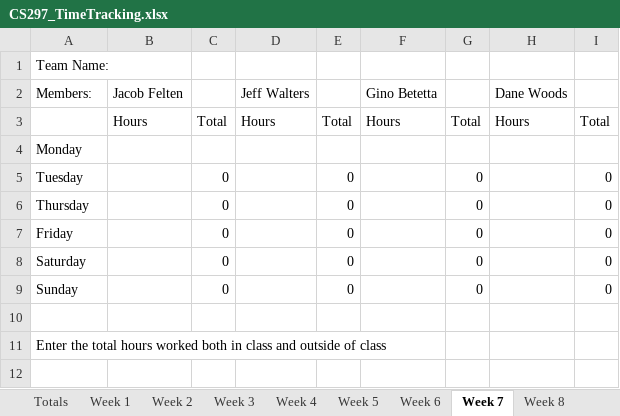
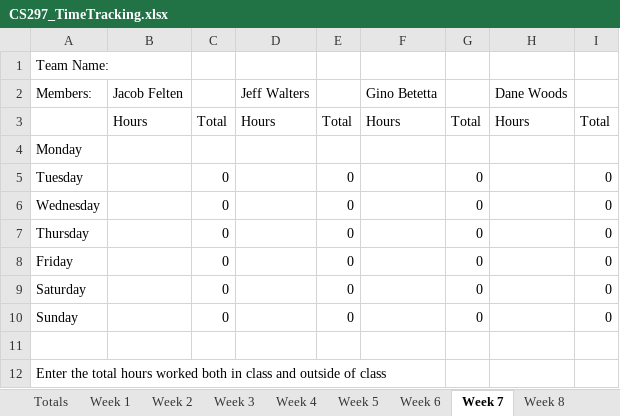
Before and after one commit to JacobFelten/CapstoneMasons, an Excel workbook: Docs/CS297_TimeTracking.xlsx, sheet Week 7, drawn as a sheet; values as stored, in another font and other column widths than the file's, no borders; charts and pictures not drawn; the diff names each change by its address in the sheet, - before the commit and + after, or states it on an @@ line.

```diff
--- a/Docs/CS297_TimeTracking.xlsx (sheet Week 7)
+++ b/Docs/CS297_TimeTracking.xlsx (sheet Week 7)
+row 6: Wednesday |  | 0 |  | 0 |  | 0 |  | 0
```
Also changed, not shown: sheet Week 5, sheet Totals, sheet Week 6, sheet Week 8, sheet Week 9, sheet Week 10, formulas that keep their value.
